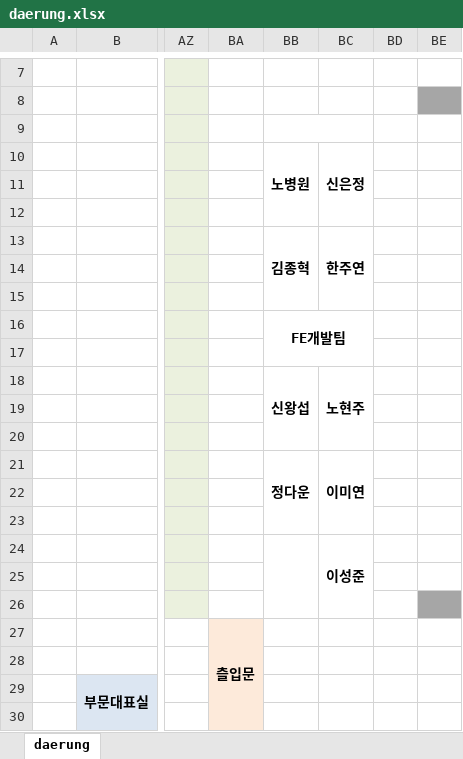
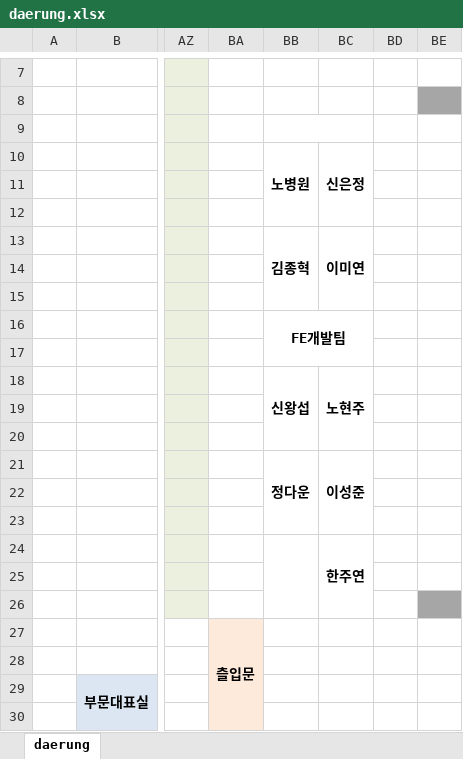
Before and after one commit to Cowave-Office/office-map, an Excel workbook: daerung.xlsx, sheet daerung, drawn as a sheet; only a part is shown, gaps mark what is left out; values as stored, in another font and other column widths than the file's, no borders; the diff names each change by its address in the sheet, - before the commit and + after, or states it on an @@ line.

Commit message:
Add files via upload

```diff
--- a/daerung.xlsx (sheet daerung)
+++ b/daerung.xlsx (sheet daerung)
-BC13: 한주연
+BC13: 이미연
-BC21: 이미연
+BC21: 이성준
-BC24: 이성준
+BC24: 한주연
```
